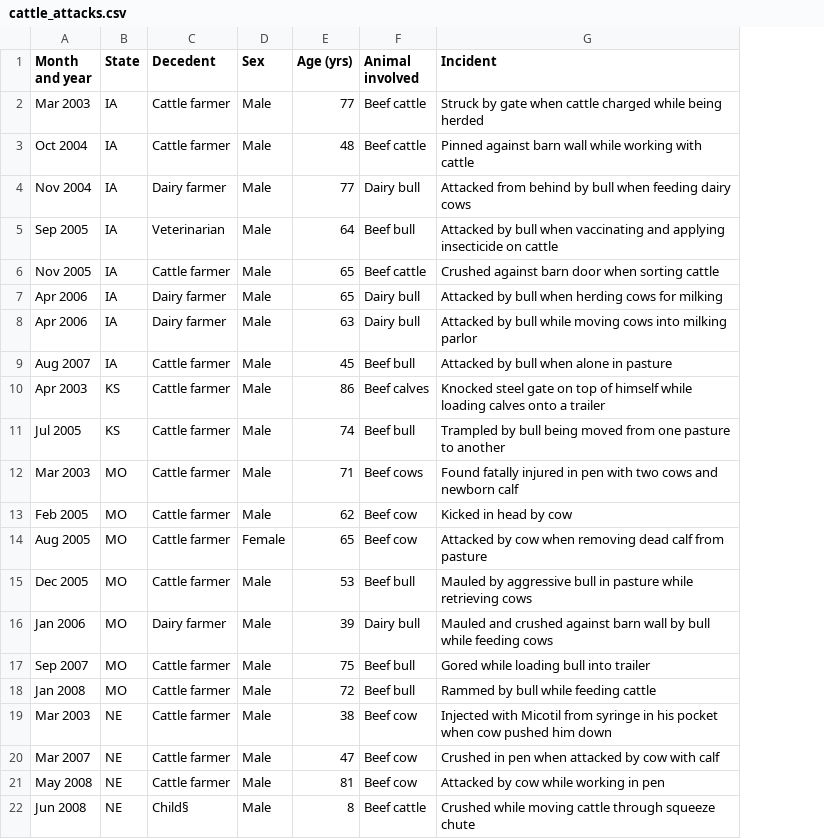
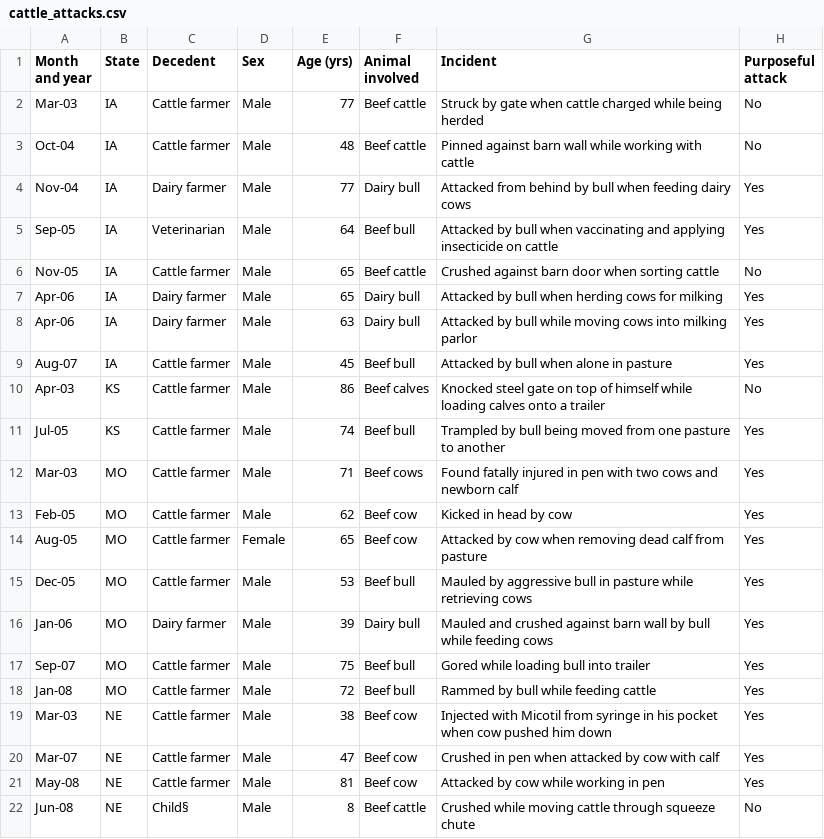
Before and after one commit to crabalockerfishwife/3300proj2, a CSV file: cattle_attacks.csv, drawn as a sheet; the diff names each change by its address in the sheet, - before the commit and + after, or states it on an @@ line.

Commit message:
manually extracted variables from cattle dataset

```diff
--- a/cattle_attacks.csv
+++ b/cattle_attacks.csv
+column H (Purposeful attack), rows 2-22: No | No | Yes | Yes | No | Yes | Yes | Yes | No | Yes | Yes | Yes | Yes | Yes | Yes | Yes | Yes | Yes | Yes | Yes | No
-A2 (Month and year): Mar 2003
+A2 (Month and year): Mar-03
-A3 (Month and year): Oct 2004
+A3 (Month and year): Oct-04
-A4 (Month and year): Nov 2004
+A4 (Month and year): Nov-04
-A5 (Month and year): Sep 2005
+A5 (Month and year): Sep-05
-A6 (Month and year): Nov 2005
+A6 (Month and year): Nov-05
-A7:A8 (Month and year): Apr 2006
+A7:A8 (Month and year): Apr-06
-A9 (Month and year): Aug 2007
+A9 (Month and year): Aug-07
-A10 (Month and year): Apr 2003
+A10 (Month and year): Apr-03
-A11 (Month and year): Jul 2005
+A11 (Month and year): Jul-05
-A12 (Month and year): Mar 2003
+A12 (Month and year): Mar-03
-A13 (Month and year): Feb 2005
+A13 (Month and year): Feb-05
-A14 (Month and year): Aug 2005
+A14 (Month and year): Aug-05
-A15 (Month and year): Dec 2005
+A15 (Month and year): Dec-05
-A16 (Month and year): Jan 2006
+A16 (Month and year): Jan-06
-A17 (Month and year): Sep 2007
+A17 (Month and year): Sep-07
-A18 (Month and year): Jan 2008
+A18 (Month and year): Jan-08
-A19 (Month and year): Mar 2003
+A19 (Month and year): Mar-03
-A20 (Month and year): Mar 2007
+A20 (Month and year): Mar-07
-A21 (Month and year): May 2008
+A21 (Month and year): May-08
-A22 (Month and year): Jun 2008
+A22 (Month and year): Jun-08
```
